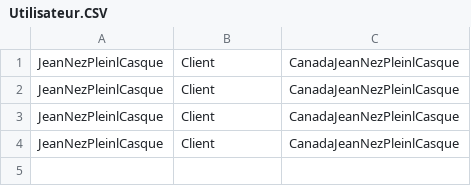
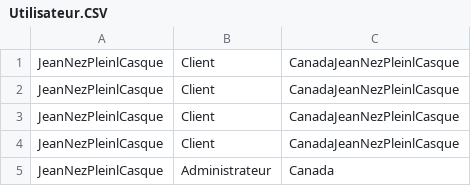
Before and after one commit to DereckBeaudoinRSX/Travail2ProgObjet, a CSV file: Travail/Travail/AppData/Utilisateur.CSV, drawn as a sheet.

```diff
--- a/Travail/Travail/AppData/Utilisateur.CSV
+++ b/Travail/Travail/AppData/Utilisateur.CSV
@@ -4 +4,2 @@ JeanNezPleinlCasque;Client;CanadaJeanNezPleinlCasque;
 JeanNezPleinlCasque;Client;CanadaJeanNezPleinlCasque;
+JeanNezPleinlCasque;Administrateur;Canada
```
Also changed, not shown: 7 other files.
